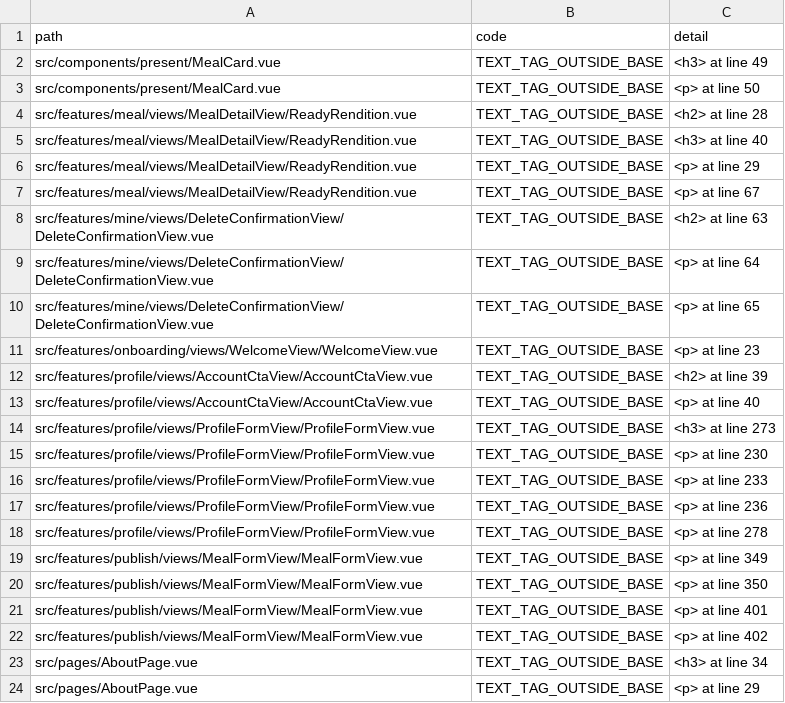
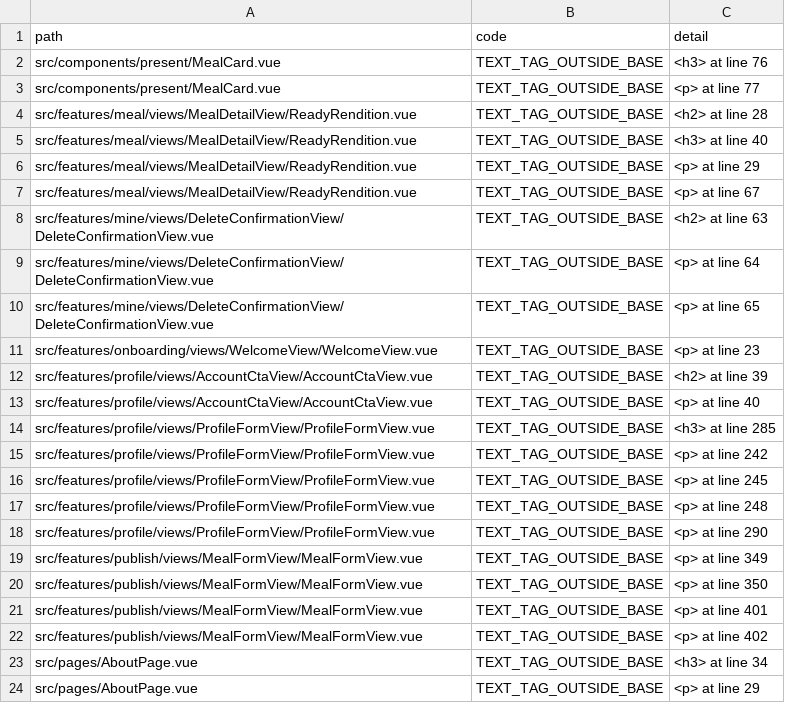
Before and after one commit to alaamer12/Wagba, a CSV file: tools/tag-migration.csv, drawn as a sheet; only a part is shown.

```diff
--- a/tools/tag-migration.csv
+++ b/tools/tag-migration.csv
@@ -1,4 +1,4 @@
 path,code,detail
-src/components/present/MealCard.vue,TEXT_TAG_OUTSIDE_BASE,<h3> at line 49
-src/components/present/MealCard.vue,TEXT_TAG_OUTSIDE_BASE,<p> at line 50
+src/components/present/MealCard.vue,TEXT_TAG_OUTSIDE_BASE,<h3> at line 76
+src/components/present/MealCard.vue,TEXT_TAG_OUTSIDE_BASE,<p> at line 77
 src/features/meal/views/MealDetailView/ReadyRendition.vue,TEXT_TAG_OUTSIDE_BASE,<h2> at line 28
@@ -13,7 +13,7 @@ src/features/profile/views/AccountCtaView/AccountCtaView.vue,TEXT_TAG_OUTSIDE_BA
 src/features/profile/views/AccountCtaView/AccountCtaView.vue,TEXT_TAG_OUTSIDE_BASE,<p> at line 40
-src/features/profile/views/ProfileFormView/ProfileFormView.vue,TEXT_TAG_OUTSIDE_BASE,<h3> at line 273
-src/features/profile/views/ProfileFormView/ProfileFormView.vue,TEXT_TAG_OUTSIDE_BASE,<p> at line 230
-src/features/profile/views/ProfileFormView/ProfileFormView.vue,TEXT_TAG_OUTSIDE_BASE,<p> at line 233
-src/features/profile/views/ProfileFormView/ProfileFormView.vue,TEXT_TAG_OUTSIDE_BASE,<p> at line 236
-src/features/profile/views/ProfileFormView/ProfileFormView.vue,TEXT_TAG_OUTSIDE_BASE,<p> at line 278
+src/features/profile/views/ProfileFormView/ProfileFormView.vue,TEXT_TAG_OUTSIDE_BASE,<h3> at line 285
+src/features/profile/views/ProfileFormView/ProfileFormView.vue,TEXT_TAG_OUTSIDE_BASE,<p> at line 242
+src/features/profile/views/ProfileFormView/ProfileFormView.vue,TEXT_TAG_OUTSIDE_BASE,<p> at line 245
+src/features/profile/views/ProfileFormView/ProfileFormView.vue,TEXT_TAG_OUTSIDE_BASE,<p> at line 248
+src/features/profile/views/ProfileFormView/ProfileFormView.vue,TEXT_TAG_OUTSIDE_BASE,<p> at line 290
 src/features/publish/views/MealFormView/MealFormView.vue,TEXT_TAG_OUTSIDE_BASE,<p> at line 349
```
Also changed, not shown: 4 other files.
